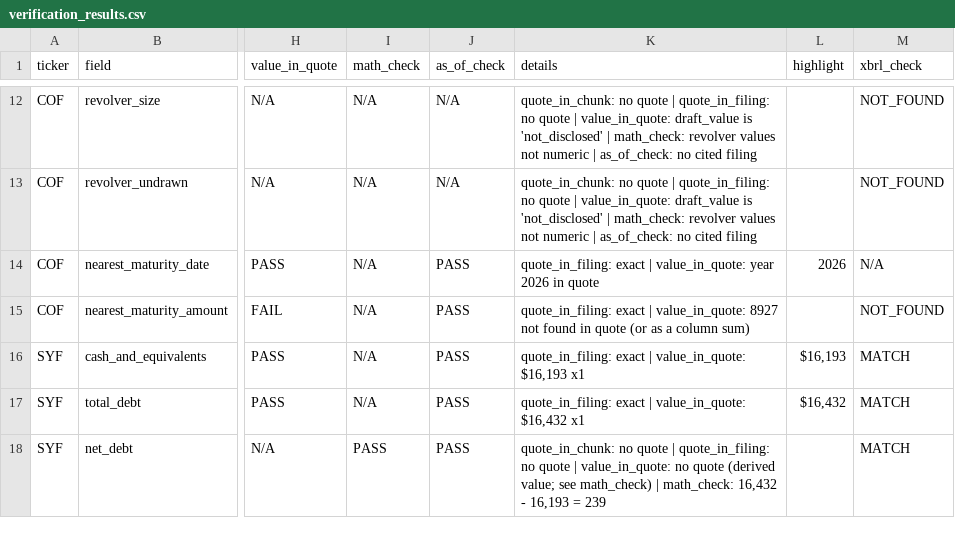
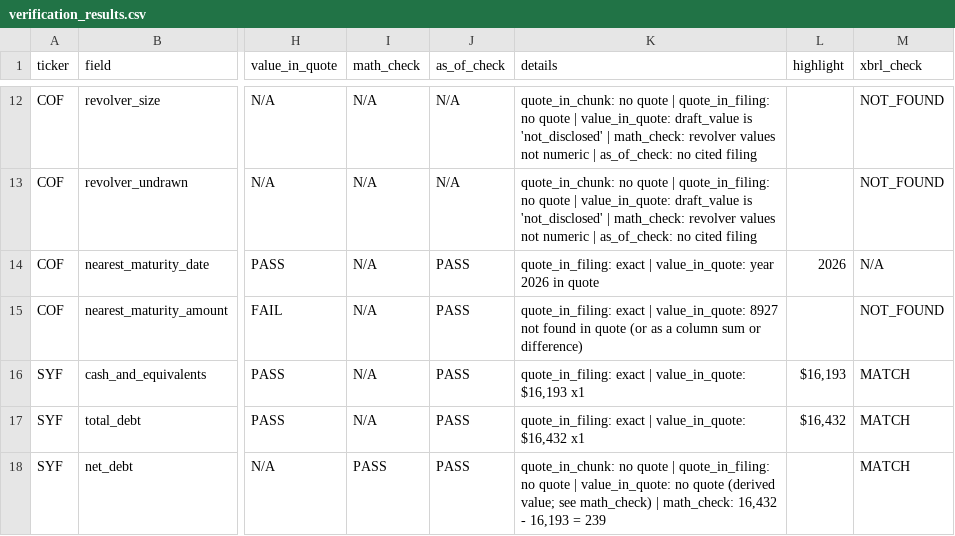
Before and after one commit to yugmeghani22/finance-agents, a CSV file: evals/verification_results.csv, drawn as a sheet; only a part is shown, gaps mark what is left out; the diff covers the shown part only; the diff names each change by its address in the sheet, - before the commit and + after, or states it on an @@ line.

```diff
--- a/evals/verification_results.csv
+++ b/evals/verification_results.csv
-K15 (details): …a column sum)
+K15 (details): …a column sum or difference)
```
Also changed, not shown: 16 edited cells elsewhere in this file, evals/answer_key_liquidity.csv, 2 other files.
